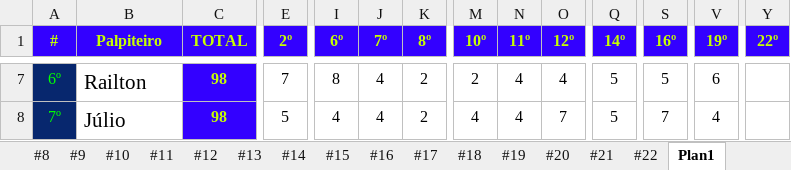
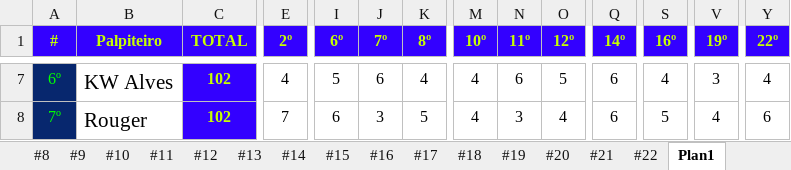
Before and after one commit to thiagogagliari/bolaobrasileirao, an Excel workbook: Bolão Brasileirão 2022.xlsx, sheet Plan1, drawn as a sheet; only a part is shown, gaps mark what is left out; values as stored, in another font and other column widths than the file's, no borders; the diff covers the shown part only; the diff names each change by its address in the sheet, - before the commit and + after, or states it on an @@ line.

```diff
--- a/Bolão Brasileirão 2022.xlsx (sheet Plan1)
+++ b/Bolão Brasileirão 2022.xlsx (sheet Plan1)
-B7 (Palpiteiro): Railton
+B7 (Palpiteiro): KW Alves
-C7:C8 (TOTAL): 98
+C7:C8 (TOTAL): 102
-E7 (2º): 7
+E7 (2º): 4
-I7 (6º): 8
+I7 (6º): 5
-J7 (7º): 4
+J7 (7º): 6
-K7 (8º): 2
+K7 (8º): 4
-M7 (10º): 2
+M7 (10º): 4
-N7 (11º): 4
+N7 (11º): 6
-O7 (12º): 4
+O7 (12º): 5
-Q7:Q8 (14º): 5
+Q7:Q8 (14º): 6
-S7 (16º): 5
+S7 (16º): 4
-V7 (19º): 6
+V7 (19º): 3
-Y7 (22º): (empty)
+Y7 (22º): 4
-B8 (Palpiteiro): Júlio
+B8 (Palpiteiro): Rouger
-E8 (2º): 5
+E8 (2º): 7
-I8 (6º): 4
+I8 (6º): 6
-J8 (7º): 4
+J8 (7º): 3
-K8 (8º): 2
+K8 (8º): 5
-N8 (11º): 4
+N8 (11º): 3
-O8 (12º): 7
+O8 (12º): 4
-S8 (16º): 7
+S8 (16º): 5
-Y8 (22º): (empty)
+Y8 (22º): 6
```
Also changed, not shown: 2 added rows, 2 removed rows and 114 edited cells elsewhere in this sheet, sheet #22, 3 other files.
